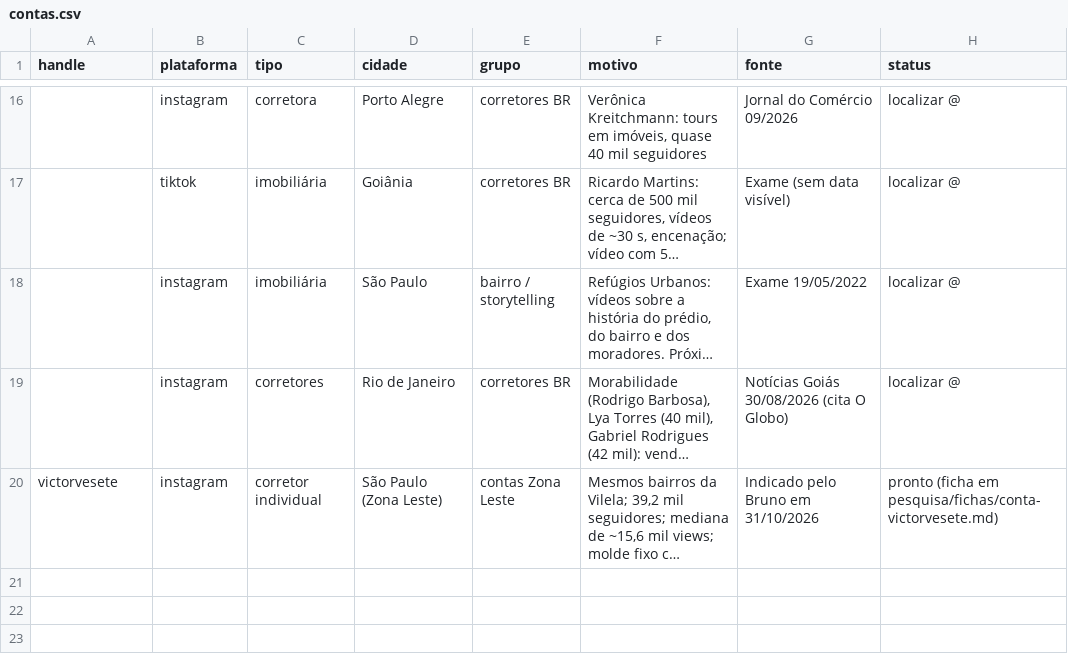
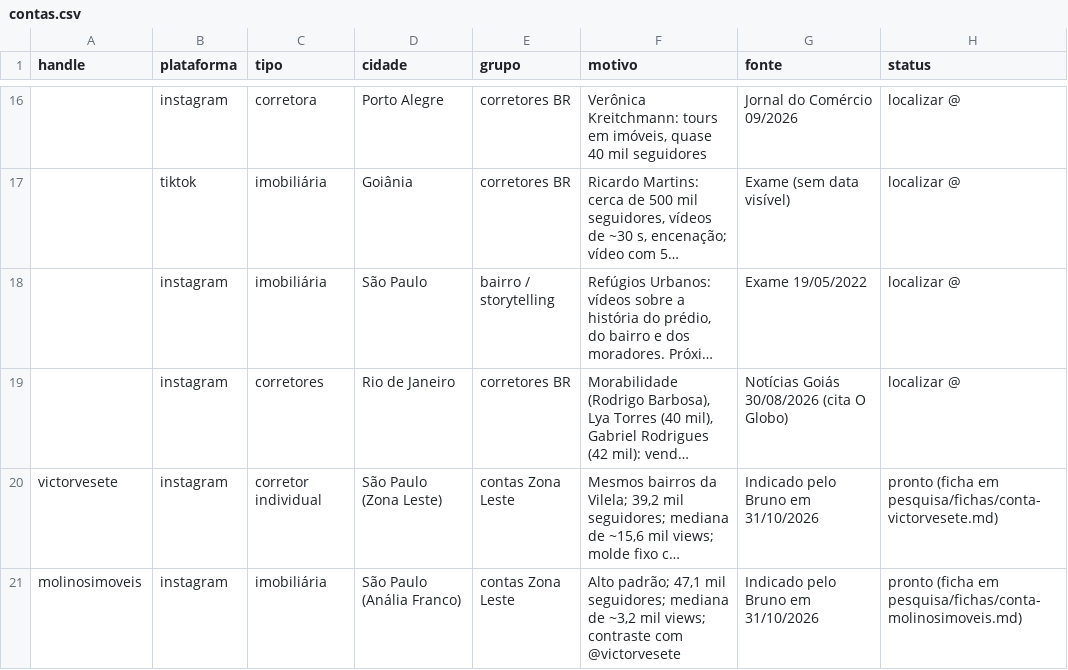
Before and after one commit to s7psdcdvv8-arch/marketing-and-growth, a CSV file: pesquisa/coleta/contas.csv, drawn as a sheet; only a part is shown, gaps mark what is left out; long unchanged cells end in …; the diff names each change by its address in the sheet, - before the commit and + after, or states it on an @@ line.

```diff
--- a/pesquisa/coleta/contas.csv
+++ b/pesquisa/coleta/contas.csv
+row 21: molinosimoveis | instagram | imobiliária | São Paulo (Anália Franco) | contas Zona Leste | Alto padrão; 47,1 mil seguidores; mediana de ~3,2 mil views; contraste com @victorvesete | Indicado pelo Bruno em 31/10/2026 | pronto (ficha em pesquisa/fichas/conta-molinosimoveis.md)
```
Also changed, not shown: 1 other file.
